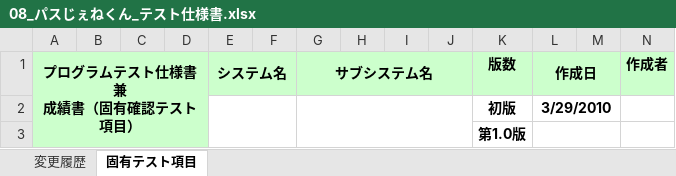
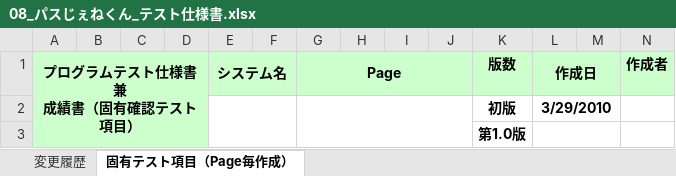
Before and after one commit to OrenBigMuff/Specification, an Excel workbook: 08_パスじぇねくん_テスト仕様書.xlsx, sheet 固有テスト項目（Page毎作成）, drawn as a sheet; only a part is shown; values as stored, in another font and other column widths than the file's, no borders; the diff names each change by its address in the sheet, - before the commit and + after, or states it on an @@ line.

```diff
--- a/08_パスじぇねくん_テスト仕様書.xlsx (sheet 固有テスト項目（Page毎作成）)
+++ b/08_パスじぇねくん_テスト仕様書.xlsx (sheet 固有テスト項目（Page毎作成）)
-sheet tab: 固有テスト項目
+sheet tab: 固有テスト項目（Page毎作成）
-G1: サブシステム名
+G1: Page
```
Also changed, not shown: 3 other files.
